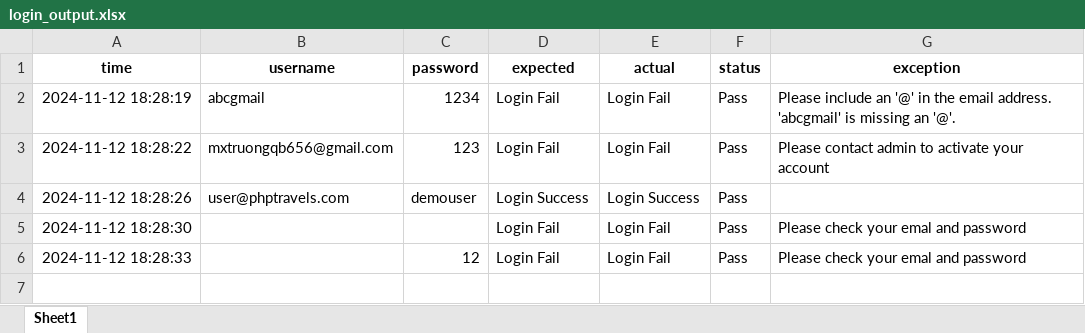
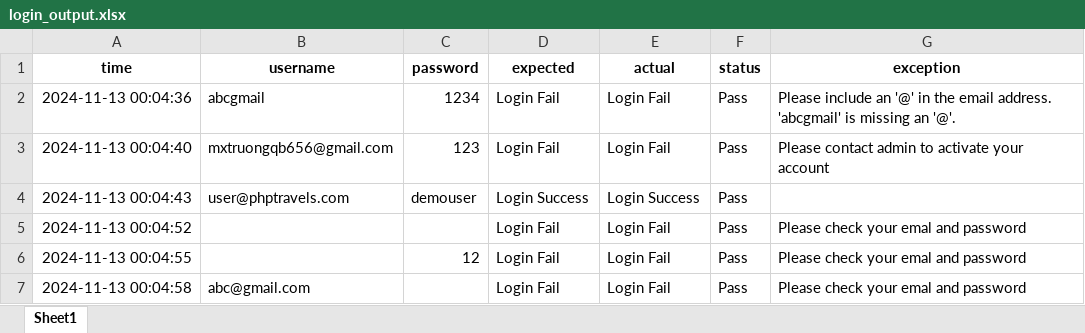
Before and after one commit to mxtruongplayboy/Software-Testing--Login-and-Signup-Page-of-PHPTRAVELS-Website, an Excel workbook: data/login_output.xlsx, sheet Sheet1, drawn as a sheet; values as stored, in another font and other column widths than the file's, no borders; the diff names each change by its address in the sheet, - before the commit and + after, or states it on an @@ line.

```diff
--- a/data/login_output.xlsx (sheet Sheet1)
+++ b/data/login_output.xlsx (sheet Sheet1)
-A2 (time): 2024-11-12 18:28:19
+A2 (time): 2024-11-13 00:04:36
-A3 (time): 2024-11-12 18:28:22
+A3 (time): 2024-11-13 00:04:40
-A4 (time): 2024-11-12 18:28:26
+A4 (time): 2024-11-13 00:04:43
-A5 (time): 2024-11-12 18:28:30
+A5 (time): 2024-11-13 00:04:52
-A6 (time): 2024-11-12 18:28:33
+A6 (time): 2024-11-13 00:04:55
+row 7: 2024-11-13 00:04:58 | abc@gmail.com |  | Login Fail | Login Fail | Pass | Please check your emal and password
```
Also changed, not shown: data/login_input.xlsx, data/signup_input.xlsx, 3 other files.
